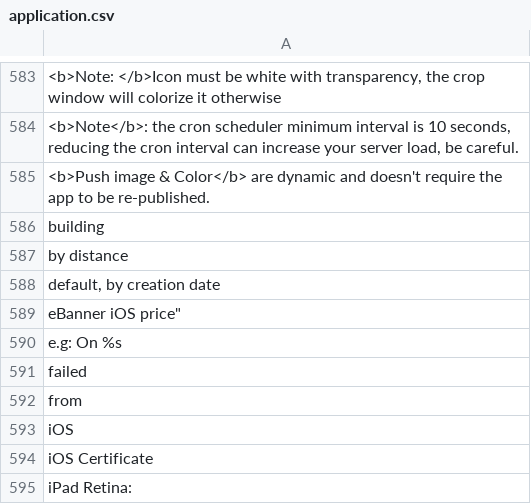
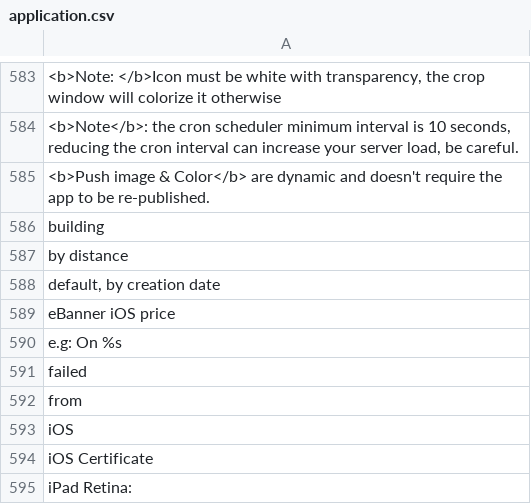
Before and after one commit to Xtraball/Siberian, a CSV file: languages/default/application.csv, drawn as a sheet; only a part is shown, gaps mark what is left out.

Commit message:
Update Application.csv
Fixed extra quotes on line 589 in-order to make file searchable on github

```diff
--- a/languages/default/application.csv
+++ b/languages/default/application.csv
@@ -588,3 +588,3 @@
 "default, by creation date"
-""eBanner iOS price"
+"eBanner iOS price"
 "e.g: On %s"
```
